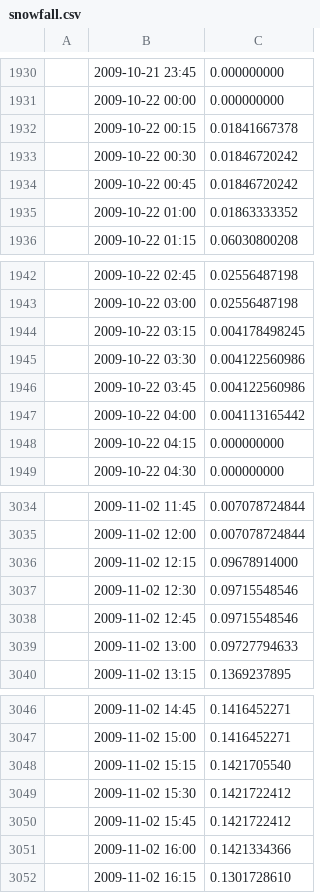
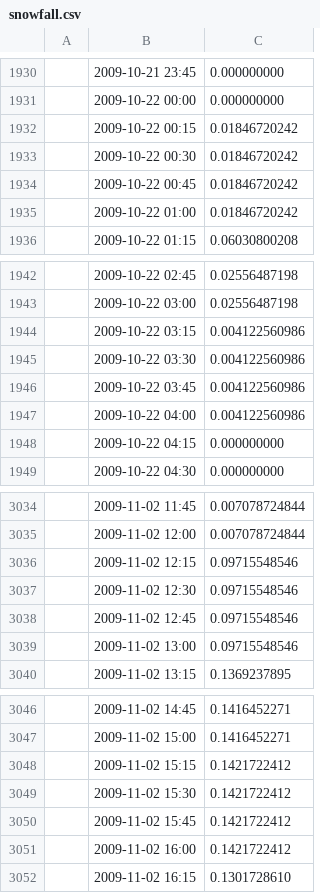
Before and after one commit to waterjade-srl/WHETGEO-1D, a CSV file: cases/snowsoil/matsch_p2_ref_007/data/snowfall.csv, drawn as a sheet; only a part is shown, gaps mark what is left out; the diff covers the shown part only; the diff names each change by its address in the sheet, - before the commit and + after, or states it on an @@ line.

```diff
--- a/cases/snowsoil/matsch_p2_ref_007/data/snowfall.csv
+++ b/cases/snowsoil/matsch_p2_ref_007/data/snowfall.csv
-C1932: 0.01841667378
+C1932: 0.01846720242
-C1935: 0.01863333352
+C1935: 0.01846720242
-C1944: 0.004178498245
+C1944: 0.004122560986
-C1947: 0.004113165442
+C1947: 0.004122560986
-C3036: 0.09678914000
+C3036: 0.09715548546
-C3039: 0.09727794633
+C3039: 0.09715548546
-C3048: 0.1421705540
+C3048: 0.1421722412
-C3051: 0.1421334366
+C3051: 0.1421722412
```
Also changed, not shown: 2 edited cells elsewhere in this file, cases/snowsoil/matsch_p2_ref_007/data/airTemperature.csv, cases/snowsoil/matsch_p2_ref_007/data/cosIncidence.csv, 26 other files.
